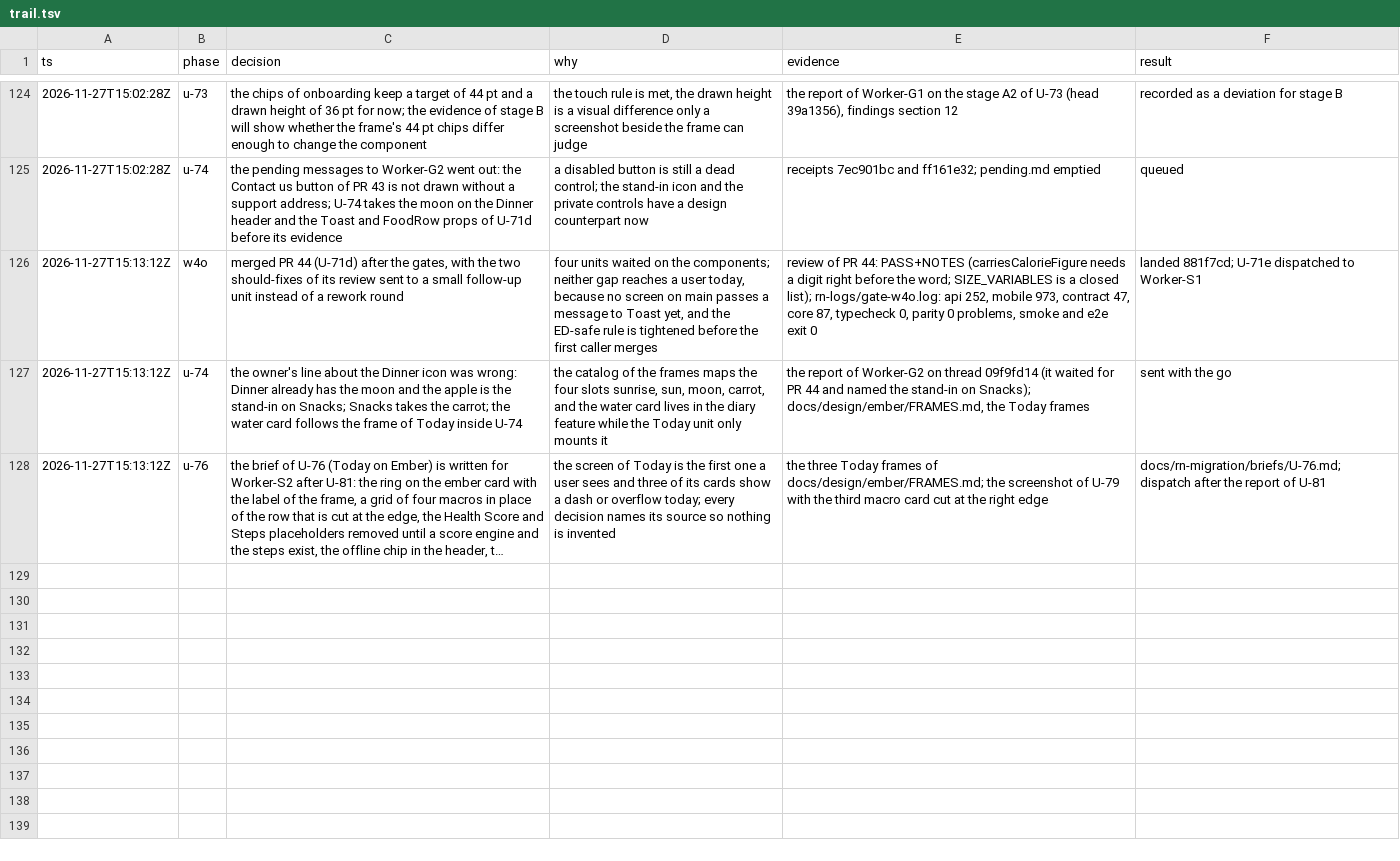
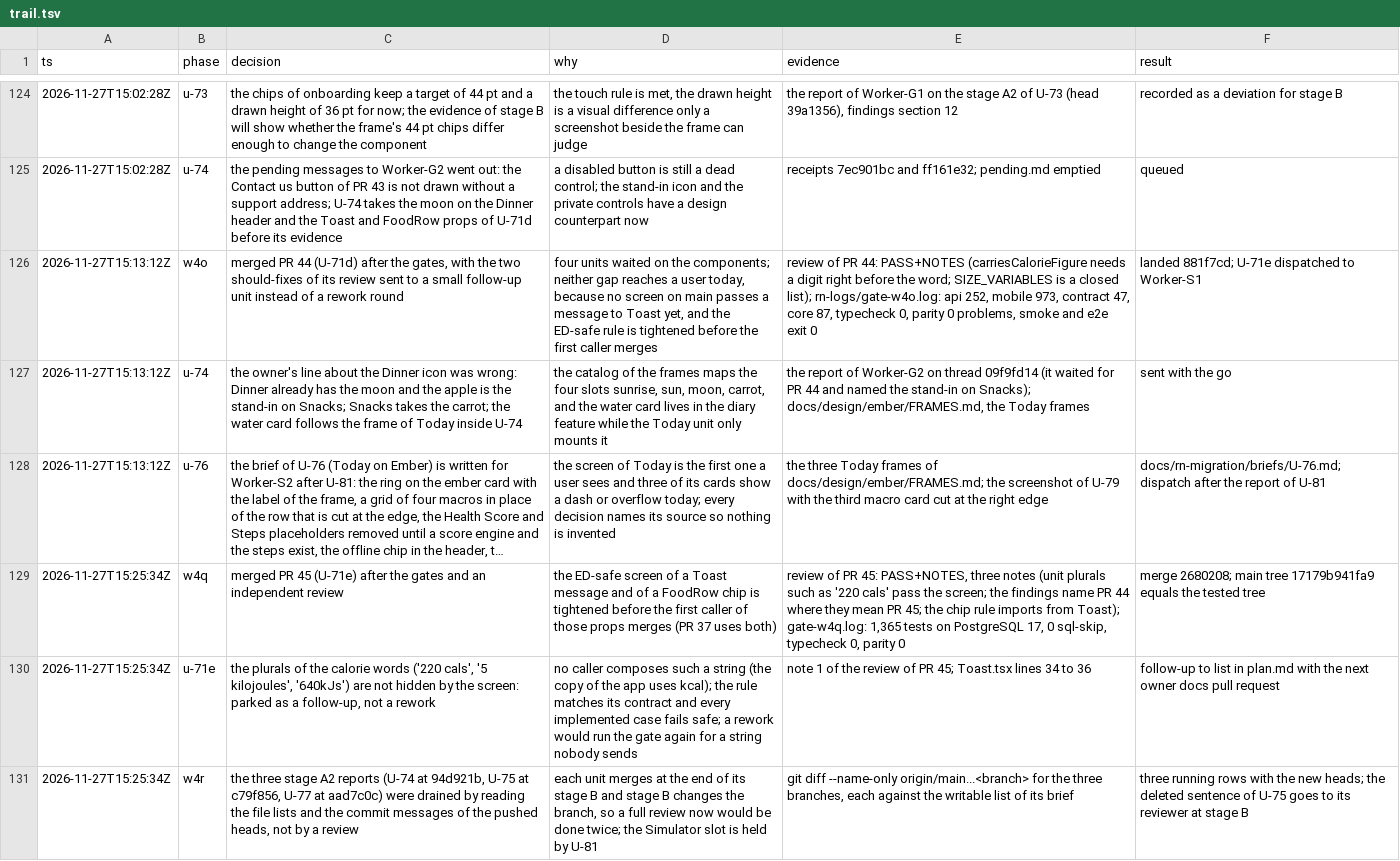
Before and after one commit to phuongddx/cal-ai-coach-app, a TSV file: docs/rn-migration/trail.tsv, drawn as a sheet; only a part is shown, gaps mark what is left out; long unchanged cells end in …; the diff names each change by its address in the sheet, - before the commit and + after, or states it on an @@ line.

```diff
--- a/docs/rn-migration/trail.tsv
+++ b/docs/rn-migration/trail.tsv
+row 129: 2026-11-27T15:25:34Z | w4q | merged PR 45 (U-71e) after the gates and an independent review | the ED-safe screen of a Toast message and of a FoodRow chip is tightened before the first caller of those props merges (PR 37 uses both) | review of PR 45: PASS+NOTES, three notes (unit plurals such as '220 cals' pass the screen; the findings name PR 44 where they mean PR 45; the chip rule imports from Toast); gate-w4q.log: 1,365 tests on PostgreSQL 17, 0 sql-skip, typecheck 0, parity 0 | merge 2680208; main tree 17179b941fa9 equals the tested tree
+row 130: 2026-11-27T15:25:34Z | u-71e | the plurals of the calorie words ('220 cals', '5 kilojoules', '640kJs') are not hidden by the screen: parked as a follow-up, not a rework | no caller composes such a string (the copy of the app uses kcal); the rule matches its contract and every implemented case fails safe; a rework would run the gate again for a string nobody sends | note 1 of the review of PR 45; Toast.tsx lines 34 to 36 | follow-up to list in plan.md with the next owner docs pull request
+row 131: 2026-11-27T15:25:34Z | w4r | the three stage A2 reports (U-74 at 94d921b, U-75 at c79f856, U-77 at aad7c0c) were drained by reading the file lists and the commit messages of the pushed heads, not by a review | each unit merges at the end of its stage B and stage B changes the branch, so a full review now would be done twice; the Simulator slot is held by U-81 | git diff --name-only origin/main...<branch> for the three branches, each against the writable list of its brief | three running rows with the new heads; the deleted sentence of U-75 goes to its reviewer at stage B
```
Also changed, not shown: docs/rn-migration/ledger.tsv.
